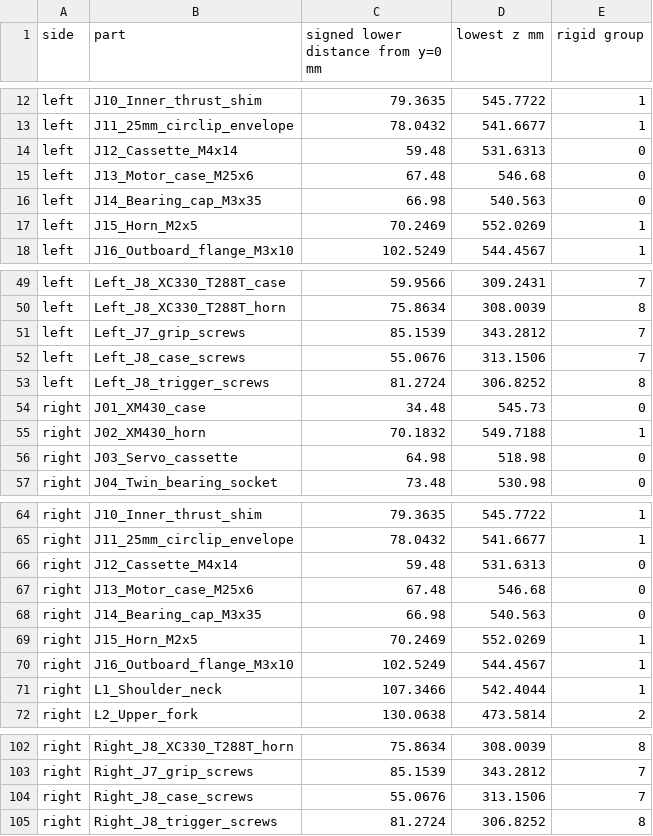
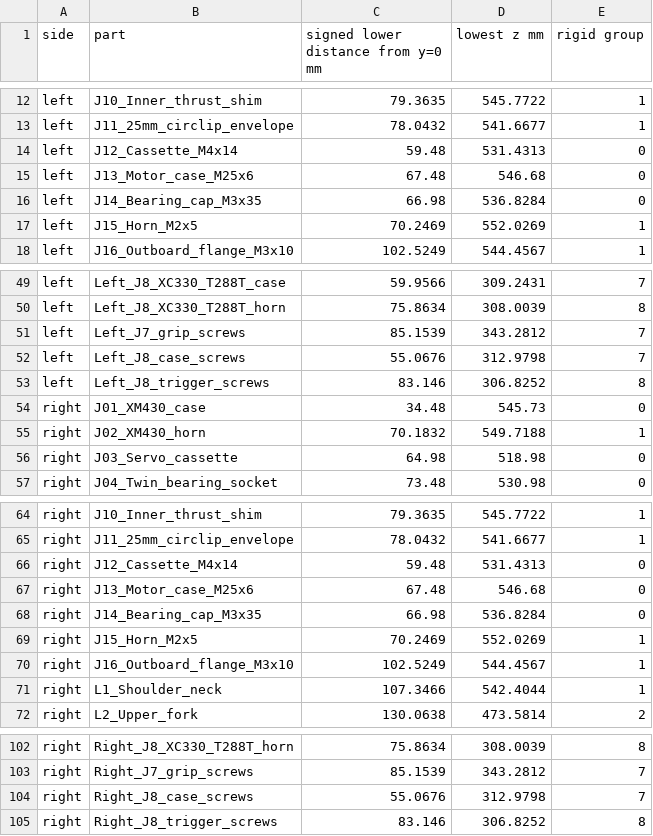
Before and after one commit to RenoZhao19/Hexfellow-Teleop-Leader-Arm-Design, a CSV file: Checks/independent_joint_box_bounds.csv, drawn as a sheet; only a part is shown, gaps mark what is left out.

```diff
--- a/Checks/independent_joint_box_bounds.csv
+++ b/Checks/independent_joint_box_bounds.csv
@@ -13,5 +13,5 @@ left,J10_Inner_thrust_shim,79.3635,545.7722,1
 left,J11_25mm_circlip_envelope,78.0432,541.6677,1
-left,J12_Cassette_M4x14,59.48,531.6313,0
+left,J12_Cassette_M4x14,59.48,531.4313,0
 left,J13_Motor_case_M25x6,67.48,546.68,0
-left,J14_Bearing_cap_M3x35,66.98,540.563,0
+left,J14_Bearing_cap_M3x35,66.98,536.8284,0
 left,J15_Horn_M2x5,70.2469,552.0269,1
@@ -51,4 +51,4 @@ left,Left_J8_XC330_T288T_horn,75.8634,308.0039,8
 left,Left_J7_grip_screws,85.1539,343.2812,7
-left,Left_J8_case_screws,55.0676,313.1506,7
-left,Left_J8_trigger_screws,81.2724,306.8252,8
+left,Left_J8_case_screws,55.0676,312.9798,7
+left,Left_J8_trigger_screws,83.146,306.8252,8
 right,J01_XM430_case,34.48,545.73,0
@@ -65,5 +65,5 @@ right,J10_Inner_thrust_shim,79.3635,545.7722,1
 right,J11_25mm_circlip_envelope,78.0432,541.6677,1
-right,J12_Cassette_M4x14,59.48,531.6313,0
+right,J12_Cassette_M4x14,59.48,531.4313,0
 right,J13_Motor_case_M25x6,67.48,546.68,0
-right,J14_Bearing_cap_M3x35,66.98,540.563,0
+right,J14_Bearing_cap_M3x35,66.98,536.8284,0
 right,J15_Horn_M2x5,70.2469,552.0269,1
@@ -103,3 +103,3 @@ right,Right_J8_XC330_T288T_horn,75.8634,308.0039,8
 right,Right_J7_grip_screws,85.1539,343.2812,7
-right,Right_J8_case_screws,55.0676,313.1506,7
-right,Right_J8_trigger_screws,81.2724,306.8252,8
+right,Right_J8_case_screws,55.0676,312.9798,7
+right,Right_J8_trigger_screws,83.146,306.8252,8
```
Also changed, not shown: Checks/Gravity_estimates.csv, Checks/Gravity_part_masses.csv, 36 other files.
